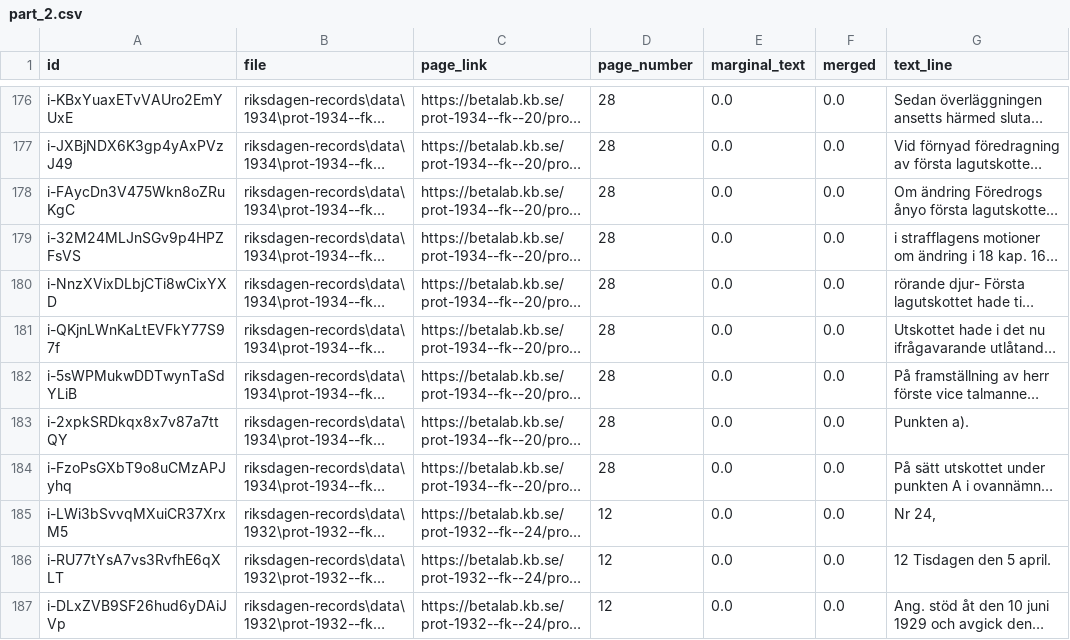
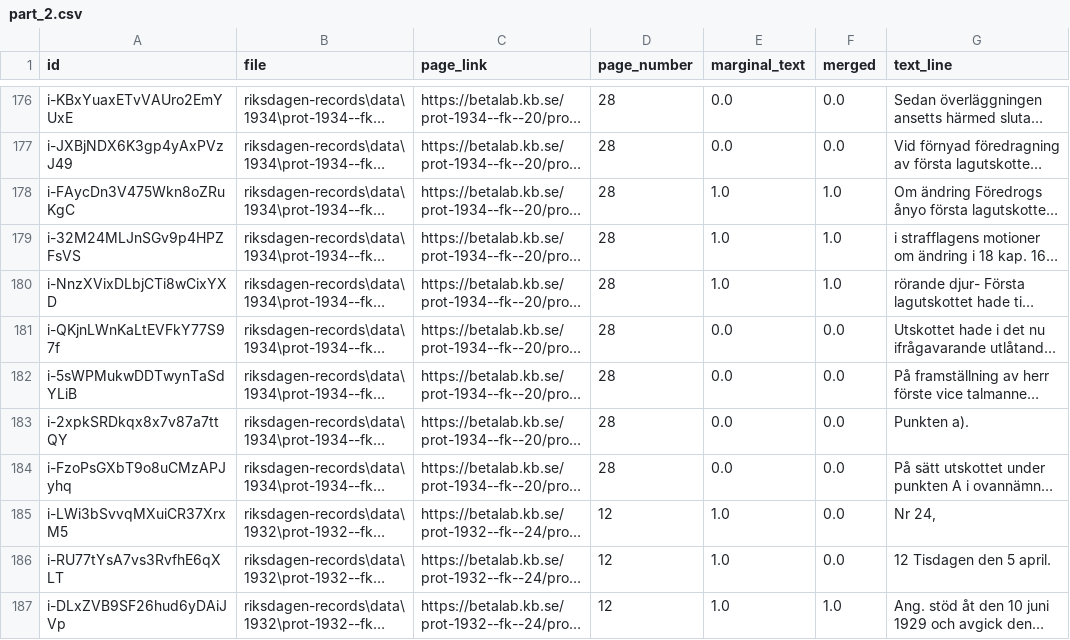
Before and after one commit to Ellaa-s/swerik, a CSV file: data_partitioned/part_2.csv, drawn as a sheet; only a part is shown, gaps mark what is left out; long unchanged cells end in …; the diff covers the shown part only; the diff names each change by its address in the sheet, - before the commit and + after, or states it on an @@ line.

Commit message:
first half of the annotation

```diff
--- a/data_partitioned/part_2.csv
+++ b/data_partitioned/part_2.csv
-E178:E180 (marginal_text): 0.0
+E178:E180 (marginal_text): 1.0
-F178:F180 (merged): 0.0
+F178:F180 (merged): 1.0
-E185:E187 (marginal_text): 0.0
+E185:E187 (marginal_text): 1.0
-F187 (merged): 0.0
+F187 (merged): 1.0
```
Also changed, not shown: 175 edited cells elsewhere in this file.
